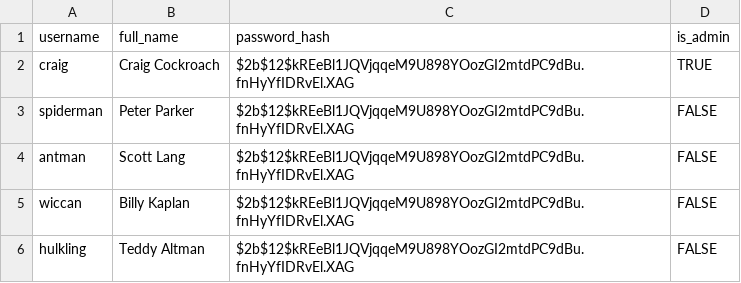
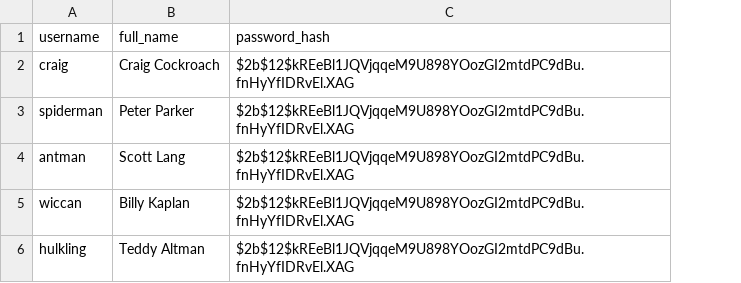
Before and after one commit to aydrian/fabric-stack-workshop, a CSV file: workshop/assets/mock_data.csv, drawn as a sheet; the diff names each change by its address in the sheet, - before the commit and + after, or states it on an @@ line.

Commit message:
remove is_admin from csv

```diff
--- a/workshop/assets/mock_data.csv
+++ b/workshop/assets/mock_data.csv
-column D (is_admin), rows 2-6: TRUE | FALSE | FALSE | FALSE | FALSE
```
